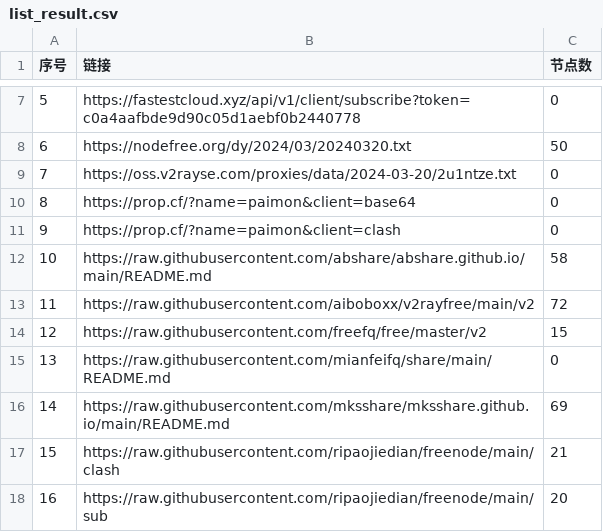
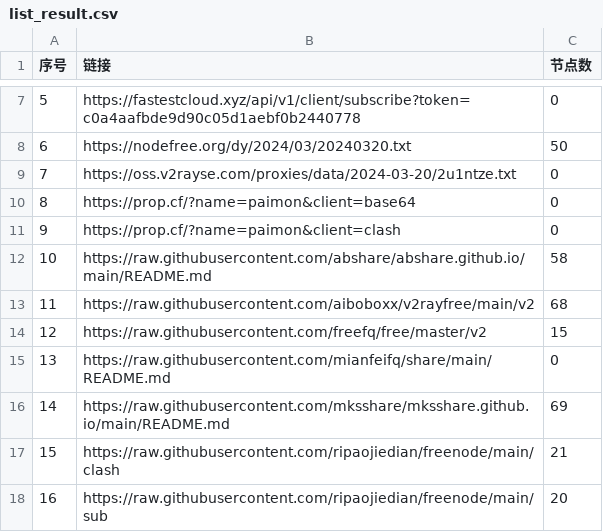
Before and after one commit to yong739/AutoMergePublicNodes, a CSV file: list_result.csv, drawn as a sheet; only a part is shown, gaps mark what is left out.

```diff
--- a/list_result.csv
+++ b/list_result.csv
@@ -12,3 +12,3 @@
 10,https://raw.githubusercontent.com/abshare/abshare.github.io/main/README.md,58
-11,https://raw.githubusercontent.com/aiboboxx/v2rayfree/main/v2,72
+11,https://raw.githubusercontent.com/aiboboxx/v2rayfree/main/v2,68
 12,https://raw.githubusercontent.com/freefq/free/master/v2,15
```
Also changed, not shown: 5 other files.
